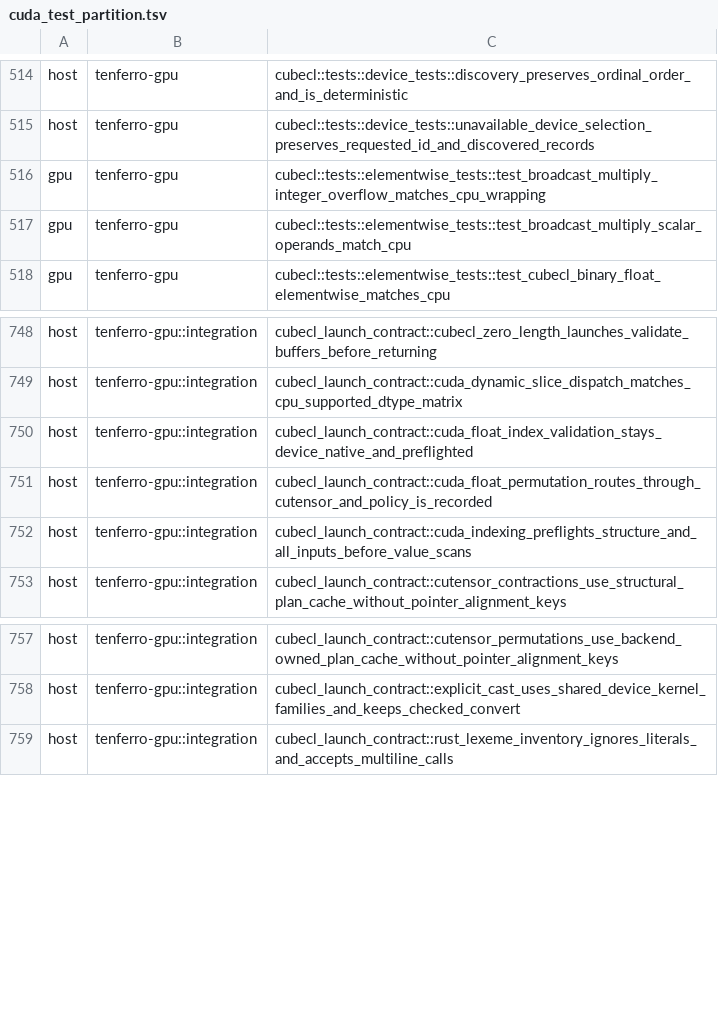
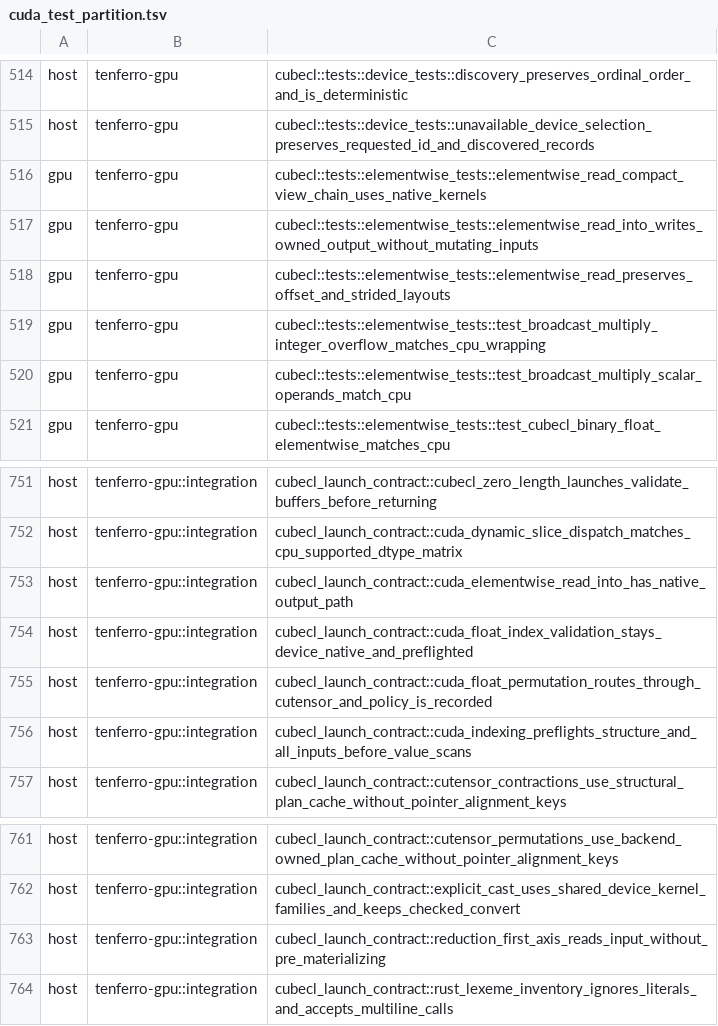
Before and after one commit to exAClior/tenferro-rs, a TSV file: scripts/ci/cuda_test_partition.tsv, drawn as a sheet; only a part is shown, gaps mark what is left out; the diff names each change by its address in the sheet, - before the commit and + after, or states it on an @@ line.

Commit message:
Refresh boundary inventory and classify new CUDA regressions

```diff
--- a/scripts/ci/cuda_test_partition.tsv
+++ b/scripts/ci/cuda_test_partition.tsv
+row 516: gpu | tenferro-gpu | cubecl::tests::elementwise_tests::elementwise_read_compact_view_chain_uses_native_kernels
+row 517: gpu | tenferro-gpu | cubecl::tests::elementwise_tests::elementwise_read_into_writes_owned_output_without_mutating_inputs
+row 518: gpu | tenferro-gpu | cubecl::tests::elementwise_tests::elementwise_read_preserves_offset_and_strided_layouts
+row 753: host | tenferro-gpu::integration | cubecl_launch_contract::cuda_elementwise_read_into_has_native_output_path
+row 763: host | tenferro-gpu::integration | cubecl_launch_contract::reduction_first_axis_reads_input_without_pre_materializing
```
Also changed, not shown: 1 other file.
